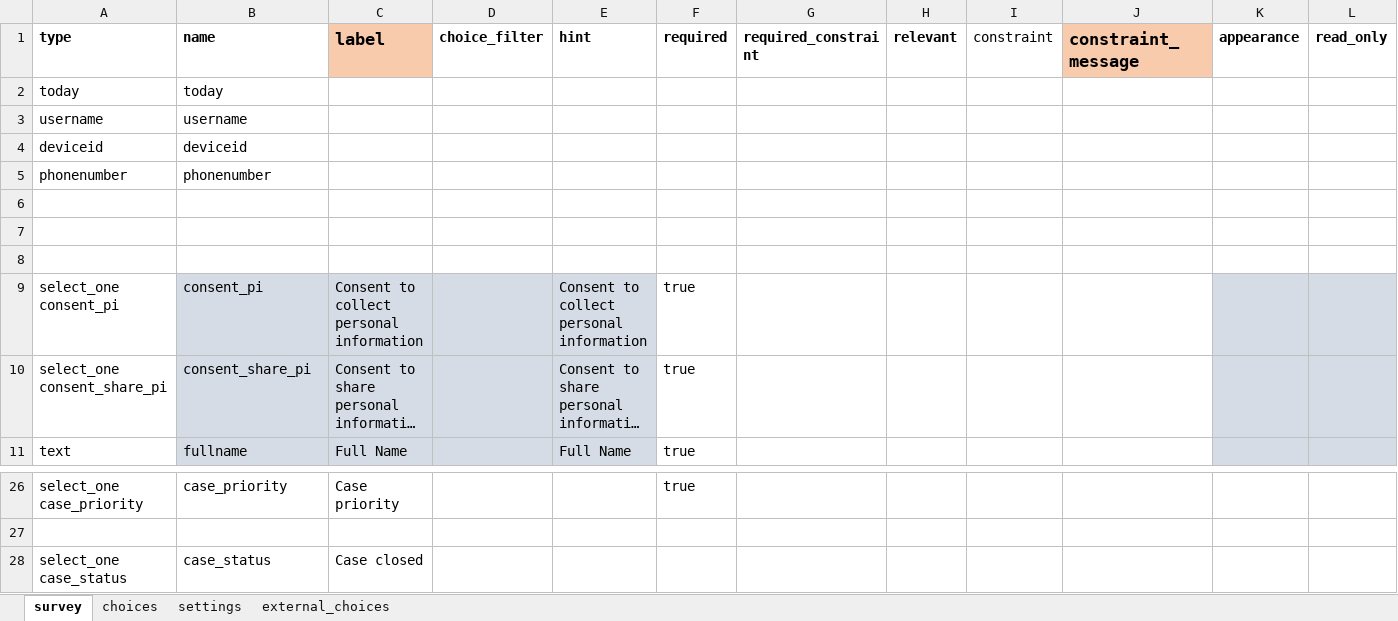
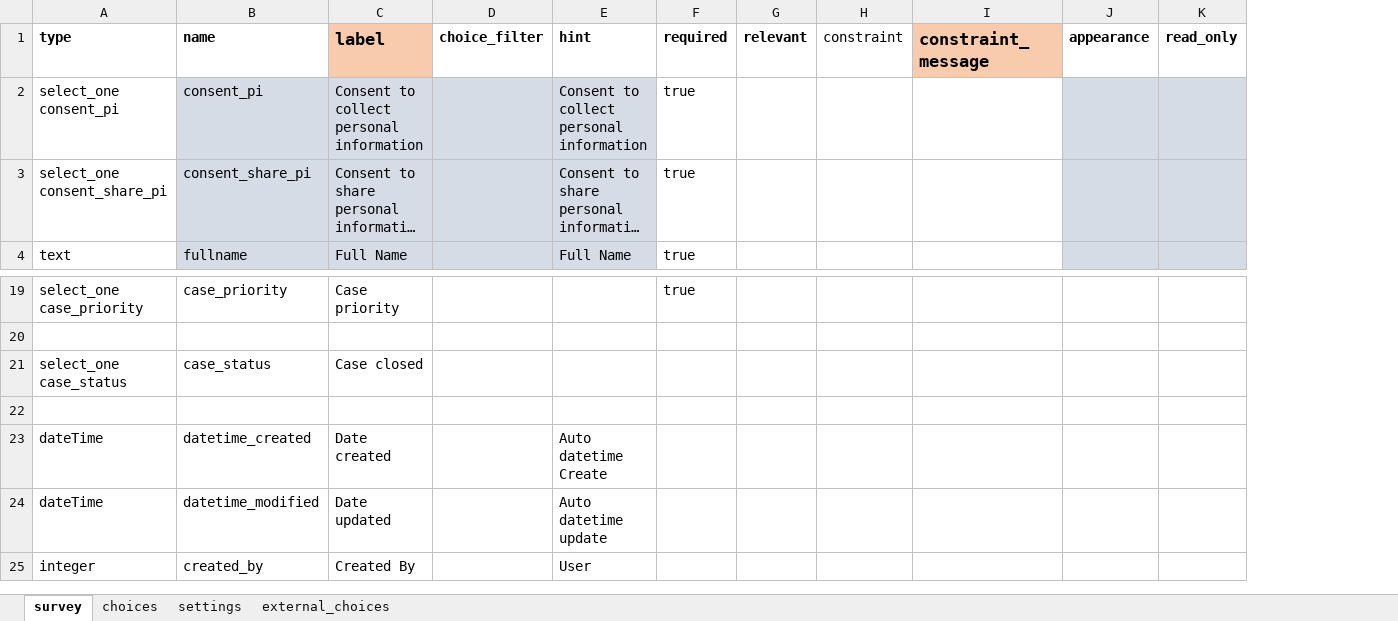
Before and after one commit to AlexandrepCumbane/lvProjectPub, an Excel workbook: db/lv_form.xlsx, sheet survey, drawn as a sheet; only a part is shown, gaps mark what is left out; long unchanged cells end in …; values as stored, in another font and other column widths than the file's, no borders; removed rows and columns are numbered as before the commit, all else as after; rows hold the shown columns only; the diff names each change by its address in the sheet, - before the commit and + after, or states it on an @@ line.

```diff
--- a/db/lv_form.xlsx (sheet survey)
+++ b/db/lv_form.xlsx (sheet survey)
-column G (required_constraint), empty
-row 2: today | today
-row 3: username | username
-row 4: deviceid | deviceid
-row 5: phonenumber | phonenumber
-row 6: (empty)
-row 7: (empty)
-row 8: (empty)
+row 22: (empty)
+row 23: dateTime | datetime_created | Date created |  | Auto datetime Create
+row 24: dateTime | datetime_modified | Date updated |  | Auto datetime update
+row 25: integer | created_by | Created By |  | User
```
Also changed, not shown: sheet settings, 5 other files.
